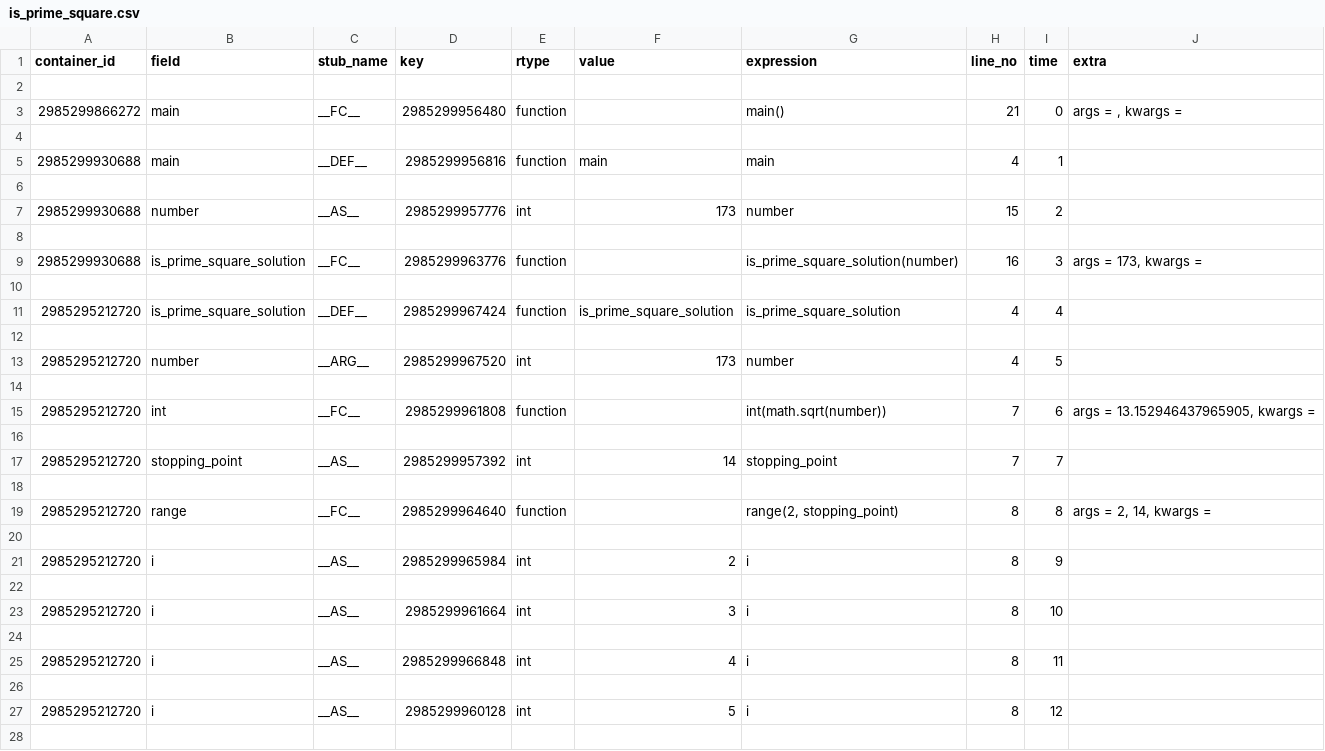
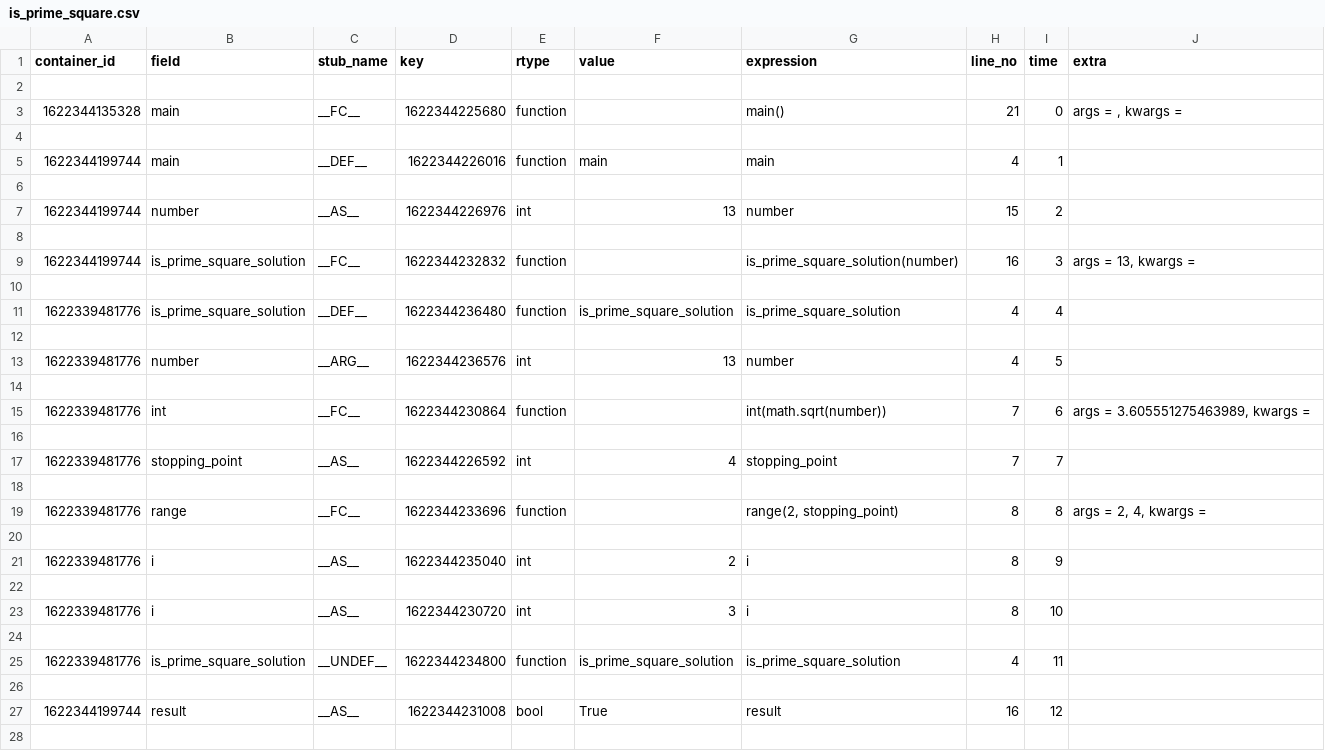
Before and after one commit to orenafek/paladin_engine, a CSV file: DiffTool/is_prime_square.csv, drawn as a sheet; only a part is shown; the diff covers the shown part only.

Commit message:
[diff-tool]: get input from json file instead of prompts, merge two output dataframes into one (for is_prime problem)

```diff
--- a/DiffTool/is_prime_square.csv
+++ b/DiffTool/is_prime_square.csv
@@ -2,27 +2,27 @@ container_id,field,stub_name,key,rtype,value,expression,line_no,time,extra
 
-2985299866272,main,__FC__,2985299956480,function,,main(),21,0,"args = , kwargs = "
+1622344135328,main,__FC__,1622344225680,function,,main(),21,0,"args = , kwargs = "
 
-2985299930688,main,__DEF__,2985299956816,function,main,main,4,1,
+1622344199744,main,__DEF__,1622344226016,function,main,main,4,1,
 
-2985299930688,number,__AS__,2985299957776,int,173,number,15,2,
+1622344199744,number,__AS__,1622344226976,int,13,number,15,2,
 
-2985299930688,is_prime_square_solution,__FC__,2985299963776,function,,is_prime_square_solution(number),16,3,"args = 173, kwargs = "
+1622344199744,is_prime_square_solution,__FC__,1622344232832,function,,is_prime_square_solution(number),16,3,"args = 13, kwargs = "
 
-2985295212720,is_prime_square_solution,__DEF__,2985299967424,function,is_prime_square_solution,is_prime_square_solution,4,4,
+1622339481776,is_prime_square_solution,__DEF__,1622344236480,function,is_prime_square_solution,is_prime_square_solution,4,4,
 
-2985295212720,number,__ARG__,2985299967520,int,173,number,4,5,
+1622339481776,number,__ARG__,1622344236576,int,13,number,4,5,
 
-2985295212720,int,__FC__,2985299961808,function,,int(math.sqrt(number)),7,6,"args = 13.152946437965905, kwargs = "
+1622339481776,int,__FC__,1622344230864,function,,int(math.sqrt(number)),7,6,"args = 3.605551275463989, kwargs = "
 
-2985295212720,stopping_point,__AS__,2985299957392,int,14,stopping_point,7,7,
+1622339481776,stopping_point,__AS__,1622344226592,int,4,stopping_point,7,7,
 
-2985295212720,range,__FC__,2985299964640,function,,"range(2, stopping_point)",8,8,"args = 2, 14, kwargs = "
+1622339481776,range,__FC__,1622344233696,function,,"range(2, stopping_point)",8,8,"args = 2, 4, kwargs = "
 
-2985295212720,i,__AS__,2985299965984,int,2,i,8,9,
+1622339481776,i,__AS__,1622344235040,int,2,i,8,9,
 
-2985295212720,i,__AS__,2985299961664,int,3,i,8,10,
+1622339481776,i,__AS__,1622344230720,int,3,i,8,10,
 
-2985295212720,i,__AS__,2985299966848,int,4,i,8,11,
+1622339481776,is_prime_square_solution,__UNDEF__,1622344234800,function,is_prime_square_solution,is_prime_square_solution,4,11,
 
-2985295212720,i,__AS__,2985299960128,int,5,i,8,12,
+1622344199744,result,__AS__,1622344231008,bool,True,result,16,12,
 
```
Also changed, not shown: 1 added row, 21 removed rows and 3 edited cells elsewhere in this file, 5 other files.
